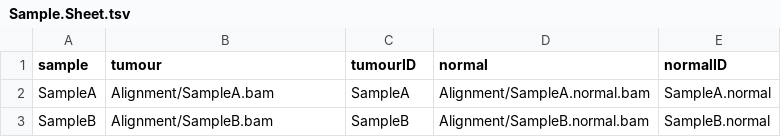
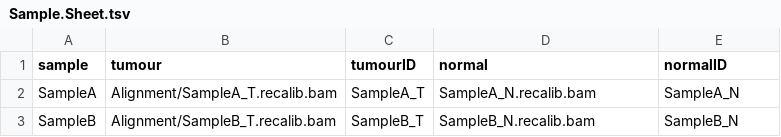
Before and after one commit to OkosunLab/SnakemakePipelines, a TSV file: Tumour.Normal.Variant.Calling/Sample.Sheet.tsv, drawn as a sheet.

Commit message:
Altered sample sheets to fit new sample dict work

```diff
--- a/Tumour.Normal.Variant.Calling/Sample.Sheet.tsv
+++ b/Tumour.Normal.Variant.Calling/Sample.Sheet.tsv
@@ -1,3 +1,3 @@
 sample	tumour	tumourID	normal	normalID
-SampleA	Alignment/SampleA.bam	SampleA	Alignment/SampleA.normal.bam	SampleA.normal
-SampleB	Alignment/SampleB.bam	SampleB	Alignment/SampleB.normal.bam	SampleB.normal
+SampleA	Alignment/SampleA_T.recalib.bam	SampleA_T	SampleA_N.recalib.bam	SampleA_N
+SampleB	Alignment/SampleB_T.recalib.bam	SampleB_T	SampleB_N.recalib.bam	SampleB_N
```
Also changed, not shown: 2 other files.
